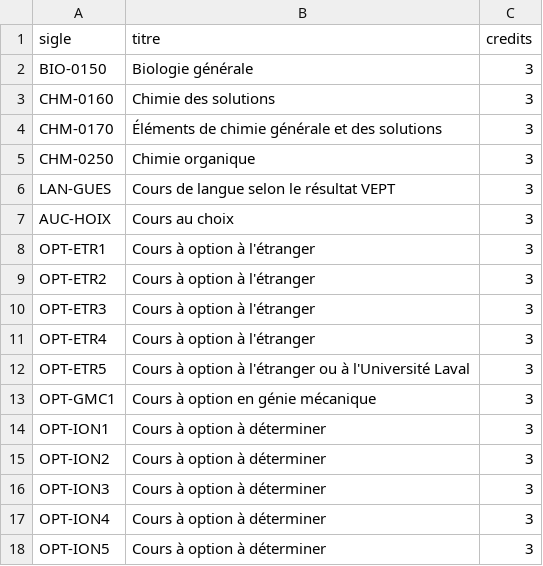
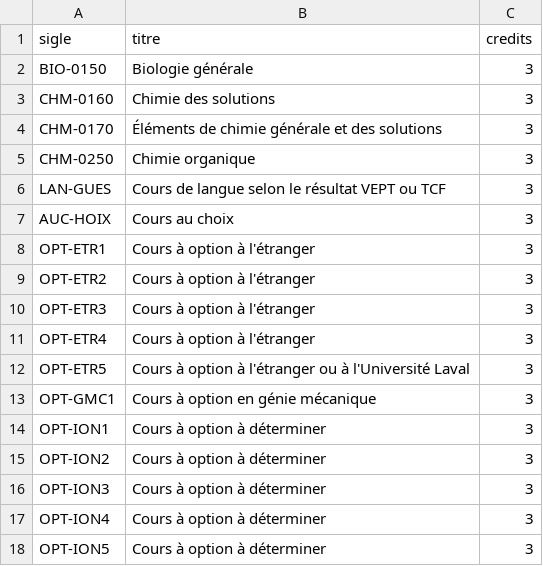
Before and after one commit to pcardou/grille-de-cheminement-interactive, a CSV file: b-gmc/cours/cours-hors-catalogue.csv, drawn as a sheet.

```diff
--- a/b-gmc/cours/cours-hors-catalogue.csv
+++ b/b-gmc/cours/cours-hors-catalogue.csv
@@ -5,3 +5,3 @@ CHM-0170;Éléments de chimie générale et des solutions;3
 CHM-0250;Chimie organique;3
-LAN-GUES;Cours de langue selon le résultat VEPT;3
+LAN-GUES;Cours de langue selon le résultat VEPT ou TCF;3
 AUC-HOIX;Cours au choix;3
```
Also changed, not shown: b-gin/cours/cours-hors-catalogue.csv, b-gin/cours/cours.csv, 9 other files.
